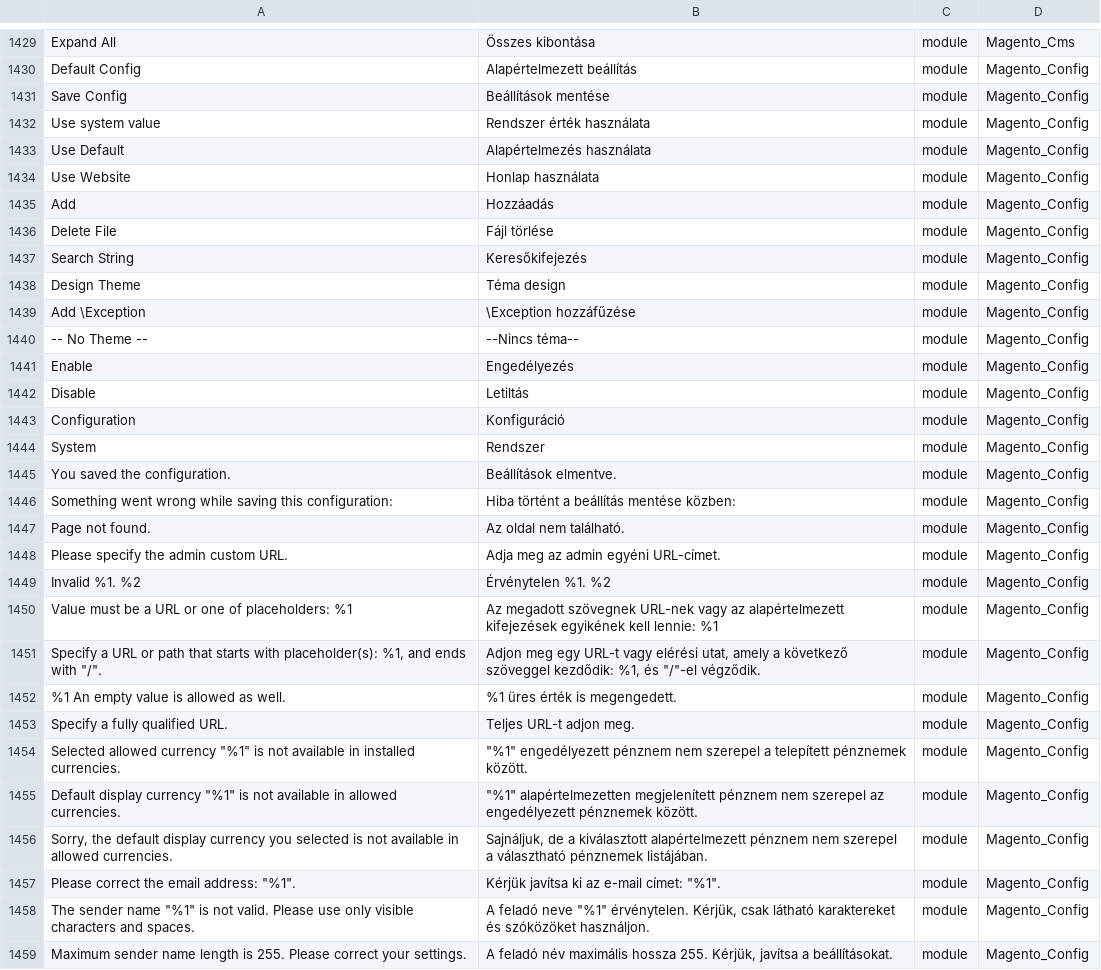
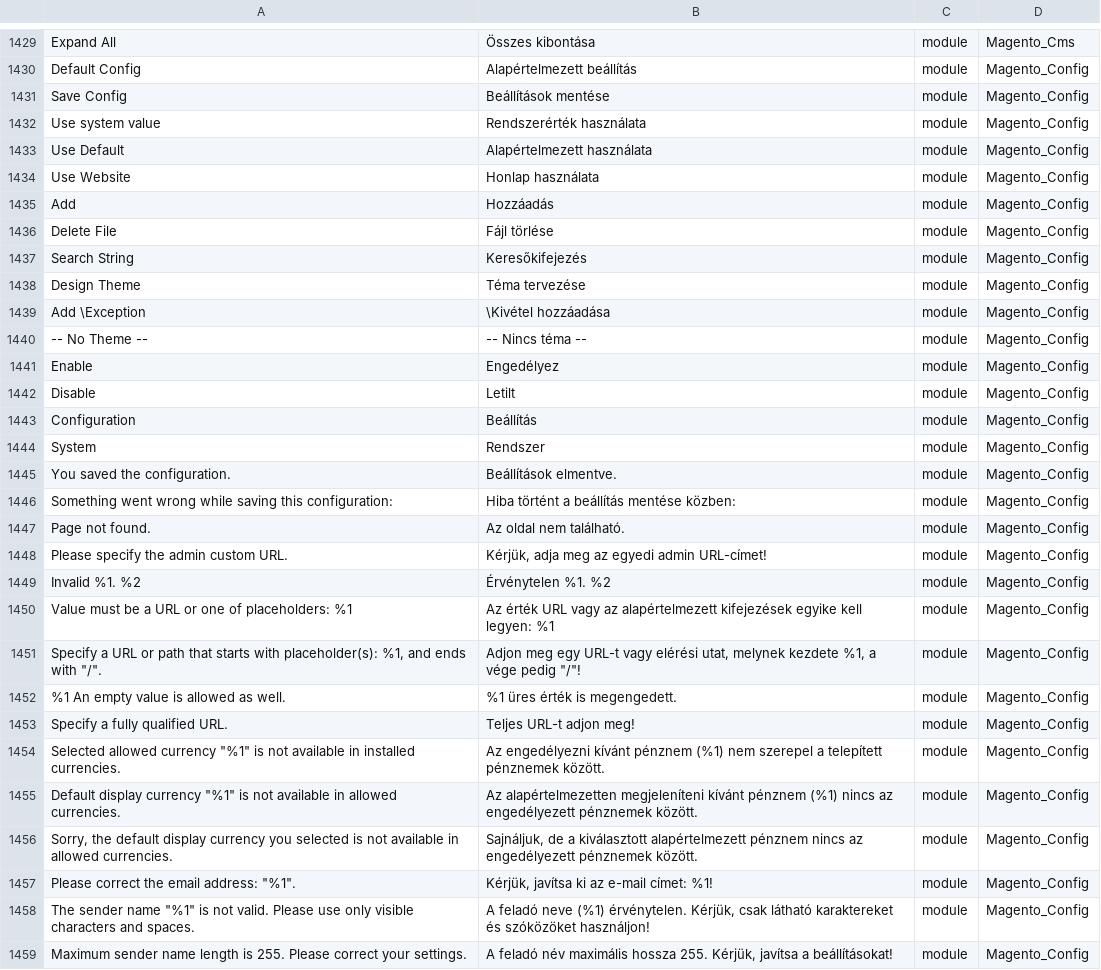
Before and after one commit to Magento2Translations/language_hu_hu, a CSV file: hu_HU.csv, drawn as a sheet; only a part is shown, gaps mark what is left out; the diff covers the shown part only; the diff names each change by its address in the sheet, - before the commit and + after, or states it on an @@ line.

```diff
--- a/hu_HU.csv
+++ b/hu_HU.csv
-B1432: Rendszer érték használata
+B1432: Rendszerérték használata
-B1433: Alapértelmezés használata
+B1433: Alapértelmezett használata
-B1438: Téma design
+B1438: Téma tervezése
-B1439: \Exception hozzáfűzése
+B1439: \Kivétel hozzáadása
-B1440: --Nincs téma--
+B1440: -- Nincs téma --
-B1441: Engedélyezés
+B1441: Engedélyez
-B1442: Letiltás
+B1442: Letilt
-B1443: Konfiguráció
+B1443: Beállítás
-B1448: Adja meg az admin egyéni URL-címet.
+B1448: Kérjük, adja meg az egyedi admin URL-címet!
-B1450: Az megadott szövegnek URL-nek vagy az alapértelmezett kifejezések egyikének kell lennie: %1
+B1450: Az érték URL vagy az alapértelmezett kifejezések egyike kell legyen: %1
-B1451: …elérési utat, amely a következő szöveggel kezdődik: %1, és "/"-el végződik.
+B1451: …elérési utat, melynek kezdete %1, a vége pedig "/"!
-B1453: Teljes URL-t adjon meg.
+B1453: Teljes URL-t adjon meg!
-B1454: "%1" engedélyezett pénznem nem szerepel…
+B1454: Az engedélyezni kívánt pénznem (%1) nem szerepel…
-B1455: "%1" alapértelmezetten megjelenített pénznem nem szerepel az engedélyezett…
+B1455: Az alapértelmezetten megjeleníteni kívánt pénznem (%1) nincs az engedélyezett…
-B1456: …alapértelmezett pénznem nem szerepel a választható pénznemek listájában.
+B1456: …alapértelmezett pénznem nincs az engedélyezett pénznemek között.
-B1457: Kérjük javítsa ki az e-mail címet: "%1".
+B1457: Kérjük, javítsa ki az e-mail címet: %1!
-B1458: …feladó neve "%1" érvénytelen. Kérjük, csak látható karaktereket és szóközöket használjon.
+B1458: …feladó neve (%1) érvénytelen. Kérjük, csak látható karaktereket és szóközöket használjon!
-B1459: …javítsa a beállításokat.
+B1459: …javítsa a beállításokat!
```
Also changed, not shown: 13 added rows and 22 edited cells elsewhere in this file, 1 other file.
